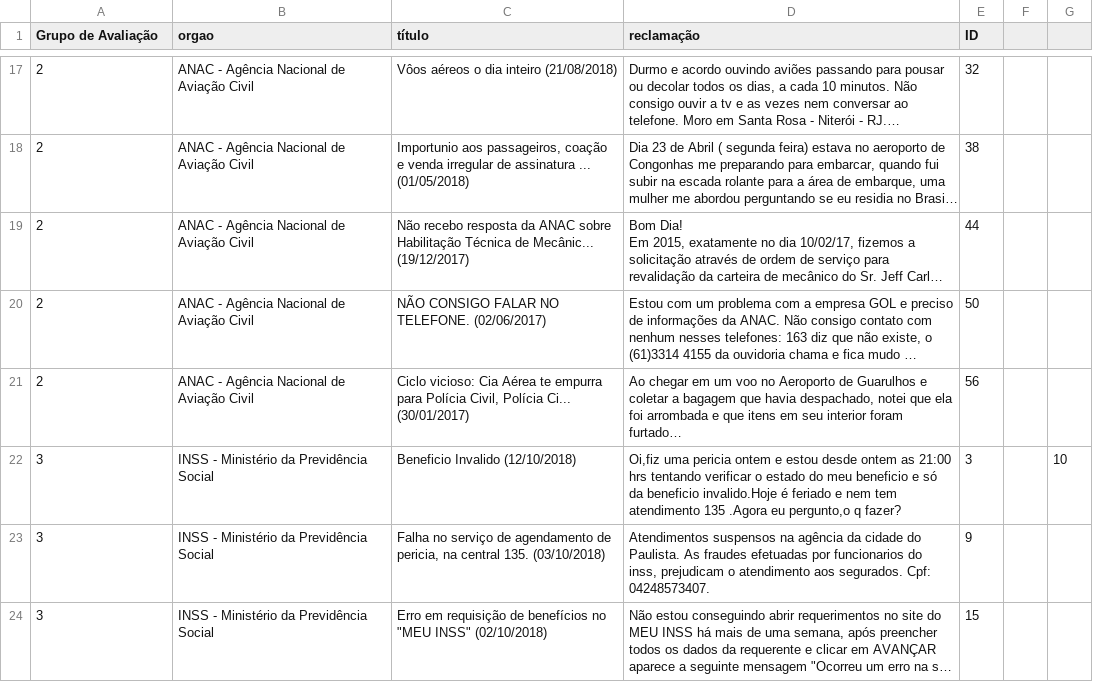
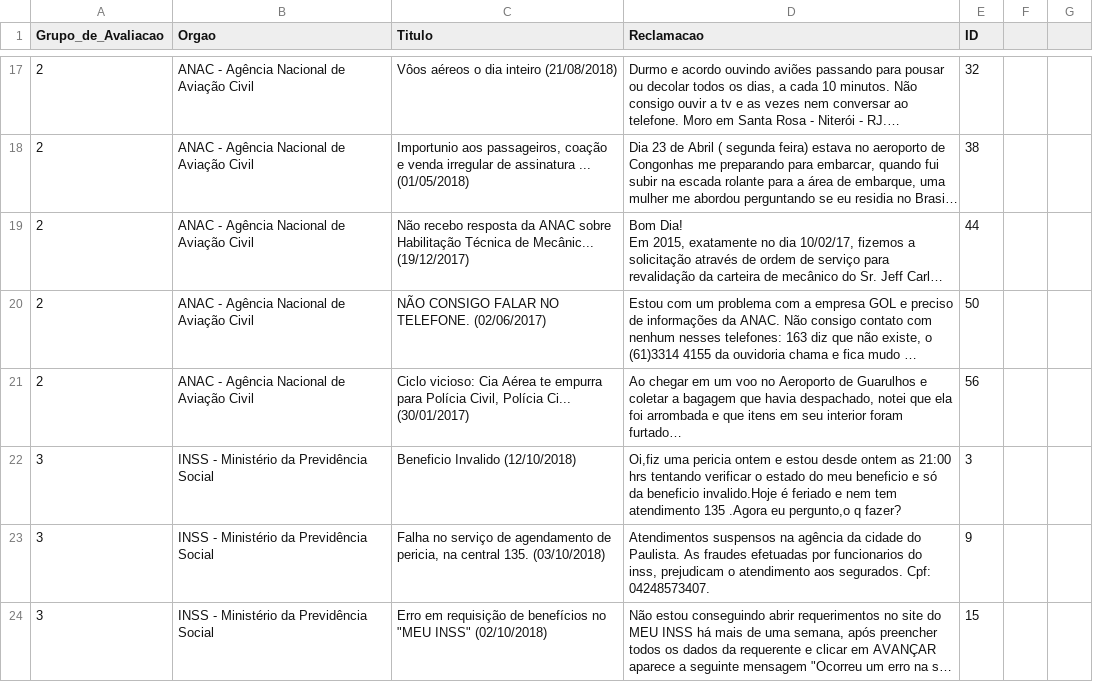
Before and after one commit to nazareno/reclamacoes-do-gf, a CSV file: data/1-reclamacoes-selecionadas/20181610-reclamacoes-selecionadas.csv, drawn as a sheet; only a part is shown, gaps mark what is left out; long unchanged cells end in …; the diff names each change by its address in the sheet, - before the commit and + after, or states it on an @@ line.

```diff
--- a/data/1-reclamacoes-selecionadas/20181610-reclamacoes-selecionadas.csv
+++ b/data/1-reclamacoes-selecionadas/20181610-reclamacoes-selecionadas.csv
-A1: Grupo de Avaliação
+A1: Grupo_de_Avaliacao
-B1: orgao
+B1: Orgao
-C1: título
+C1: Titulo
-D1: reclamação
+D1: Reclamacao
-G22: 10
+G22: (empty)
```
Also changed, not shown: data/3-avaliacao-humana/avaliacoes-20181030.csv.
